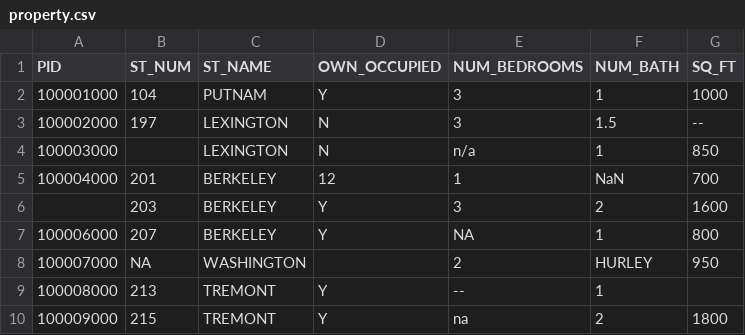
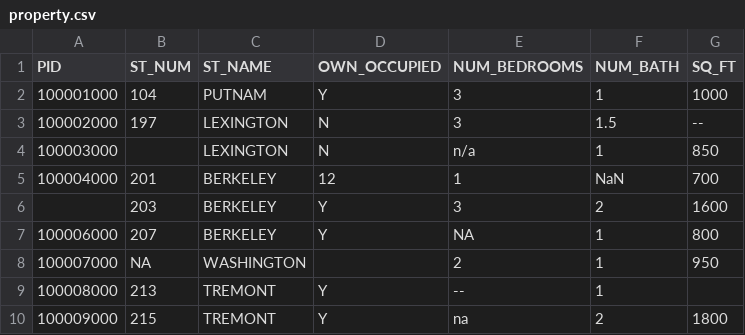
Before and after one commit to MisterNassar/ML_Data, a CSV file: property.csv, drawn as a sheet.

Commit message:
Update property.csv

```diff
--- a/property.csv
+++ b/property.csv
@@ -7,3 +7,3 @@ PID,ST_NUM,ST_NAME,OWN_OCCUPIED,NUM_BEDROOMS,NUM_BATH,SQ_FT
 100006000,207,BERKELEY,Y,NA,1,800
-100007000,NA,WASHINGTON,,2,HURLEY,950
+100007000,NA,WASHINGTON,,2,1,950
 100008000,213,TREMONT,Y,--,1,
```
